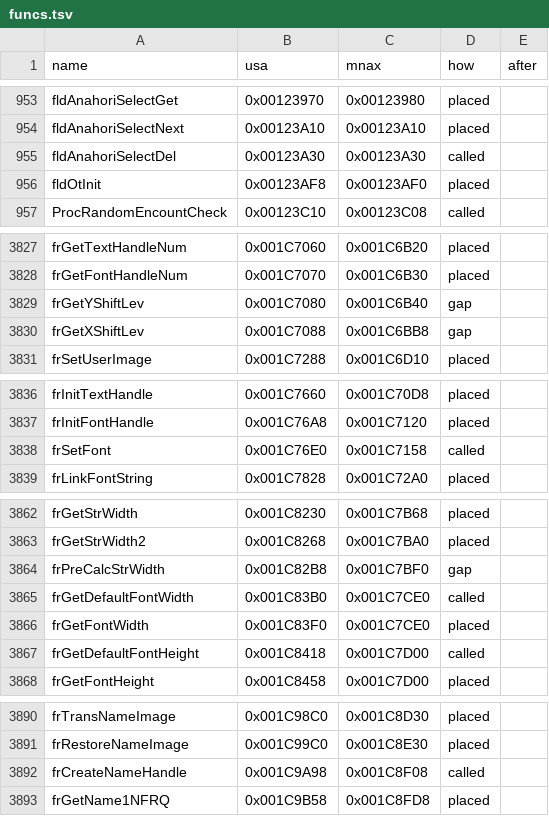
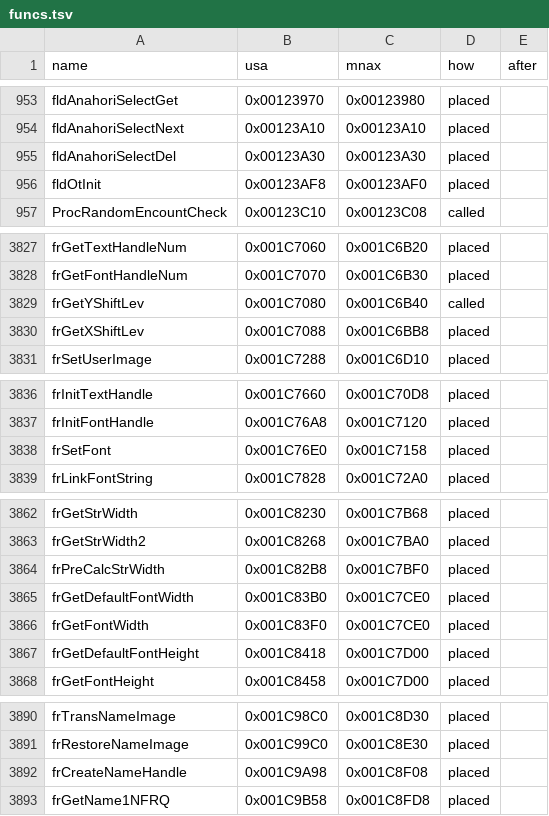
Before and after one commit to sommepo/smt3-decomp, a TSV file: config/mnax/funcs.tsv, drawn as a sheet; only a part is shown, gaps mark what is left out; the diff covers the shown part only.

```diff
--- a/config/mnax/funcs.tsv
+++ b/config/mnax/funcs.tsv
@@ -954,3 +954,3 @@ fldAnahoriSelectGet	0x00123970	0x00123980	placed
 fldAnahoriSelectNext	0x00123A10	0x00123A10	placed	
-fldAnahoriSelectDel	0x00123A30	0x00123A30	called	
+fldAnahoriSelectDel	0x00123A30	0x00123A30	placed	
 fldOtInit	0x00123AF8	0x00123AF0	placed	
@@ -3828,4 +3828,4 @@ frGetTextHandleNum	0x001C7060	0x001C6B20	placed
 frGetFontHandleNum	0x001C7070	0x001C6B30	placed	
-frGetYShiftLev	0x001C7080	0x001C6B40	gap	
-frGetXShiftLev	0x001C7088	0x001C6BB8	gap	
+frGetYShiftLev	0x001C7080	0x001C6B40	called	
+frGetXShiftLev	0x001C7088	0x001C6BB8	placed	
 frSetUserImage	0x001C7288	0x001C6D10	placed	
@@ -3837,3 +3837,3 @@ frInitTextHandle	0x001C7660	0x001C70D8	placed
 frInitFontHandle	0x001C76A8	0x001C7120	placed	
-frSetFont	0x001C76E0	0x001C7158	called	
+frSetFont	0x001C76E0	0x001C7158	placed	
 frLinkFontString	0x001C7828	0x001C72A0	placed	
@@ -3863,6 +3863,6 @@ frGetStrWidth	0x001C8230	0x001C7B68	placed
 frGetStrWidth2	0x001C8268	0x001C7BA0	placed	
-frPreCalcStrWidth	0x001C82B8	0x001C7BF0	gap	
-frGetDefaultFontWidth	0x001C83B0	0x001C7CE0	called	
+frPreCalcStrWidth	0x001C82B8	0x001C7BF0	placed	
+frGetDefaultFontWidth	0x001C83B0	0x001C7CE0	placed	
 frGetFontWidth	0x001C83F0	0x001C7CE0	placed	
-frGetDefaultFontHeight	0x001C8418	0x001C7D00	called	
+frGetDefaultFontHeight	0x001C8418	0x001C7D00	placed	
 frGetFontHeight	0x001C8458	0x001C7D00	placed	
@@ -3891,3 +3891,3 @@ frTransNameImage	0x001C98C0	0x001C8D30	placed
 frRestoreNameImage	0x001C99C0	0x001C8E30	placed	
-frCreateNameHandle	0x001C9A98	0x001C8F08	called	
+frCreateNameHandle	0x001C9A98	0x001C8F08	placed	
 frGetName1NFRQ	0x001C9B58	0x001C8FD8	placed	
```
Also changed, not shown: 6 edited cells elsewhere in this file, config/mnax/anchors.tsv, config/mnax/functions.tsv, 6 other files.
